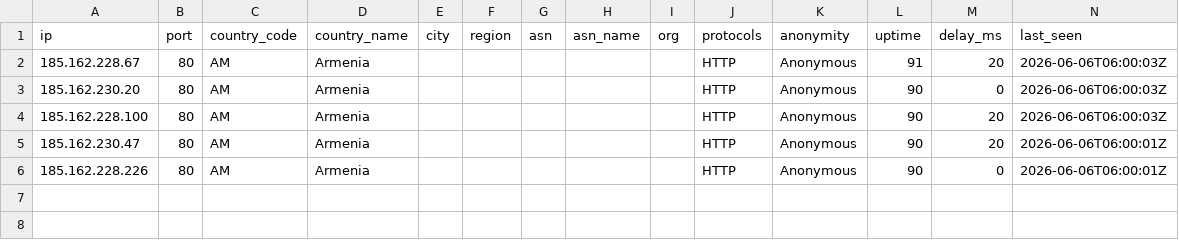
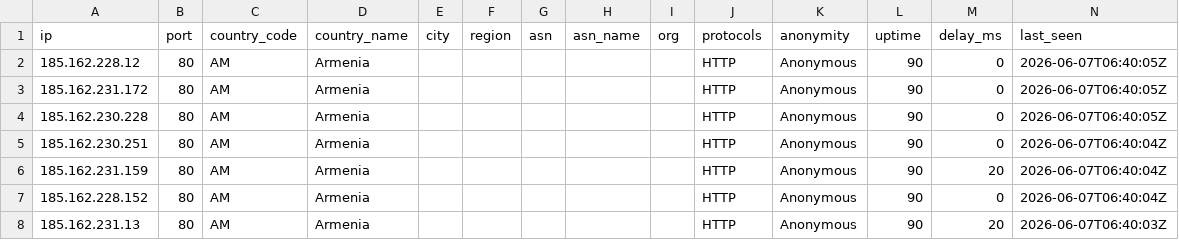
Before and after one commit to webunblocker/free-proxy-list, a CSV file: proxies/countries/AM/data.csv, drawn as a sheet.

```diff
--- a/proxies/countries/AM/data.csv
+++ b/proxies/countries/AM/data.csv
@@ -1,6 +1,8 @@
 ip,port,country_code,country_name,city,region,asn,asn_name,org,protocols,anonymity,uptime,delay_ms,last_seen
-185.162.228.67,80,AM,Armenia,,,,,,HTTP,Anonymous,91,20,2026-06-06T06:00:03Z
-185.162.230.20,80,AM,Armenia,,,,,,HTTP,Anonymous,90,0,2026-06-06T06:00:03Z
-185.162.228.100,80,AM,Armenia,,,,,,HTTP,Anonymous,90,20,2026-06-06T06:00:03Z
-185.162.230.47,80,AM,Armenia,,,,,,HTTP,Anonymous,90,20,2026-06-06T06:00:01Z
-185.162.228.226,80,AM,Armenia,,,,,,HTTP,Anonymous,90,0,2026-06-06T06:00:01Z
+185.162.228.12,80,AM,Armenia,,,,,,HTTP,Anonymous,90,0,2026-06-07T06:40:05Z
+185.162.231.172,80,AM,Armenia,,,,,,HTTP,Anonymous,90,0,2026-06-07T06:40:05Z
+185.162.230.228,80,AM,Armenia,,,,,,HTTP,Anonymous,90,0,2026-06-07T06:40:05Z
+185.162.230.251,80,AM,Armenia,,,,,,HTTP,Anonymous,90,0,2026-06-07T06:40:04Z
+185.162.231.159,80,AM,Armenia,,,,,,HTTP,Anonymous,90,20,2026-06-07T06:40:04Z
+185.162.228.152,80,AM,Armenia,,,,,,HTTP,Anonymous,90,0,2026-06-07T06:40:04Z
+185.162.231.13,80,AM,Armenia,,,,,,HTTP,Anonymous,90,20,2026-06-07T06:40:03Z
```
Also changed, not shown: proxies/all/data.csv, proxies/countries/CA/data.csv, 40 other files.
